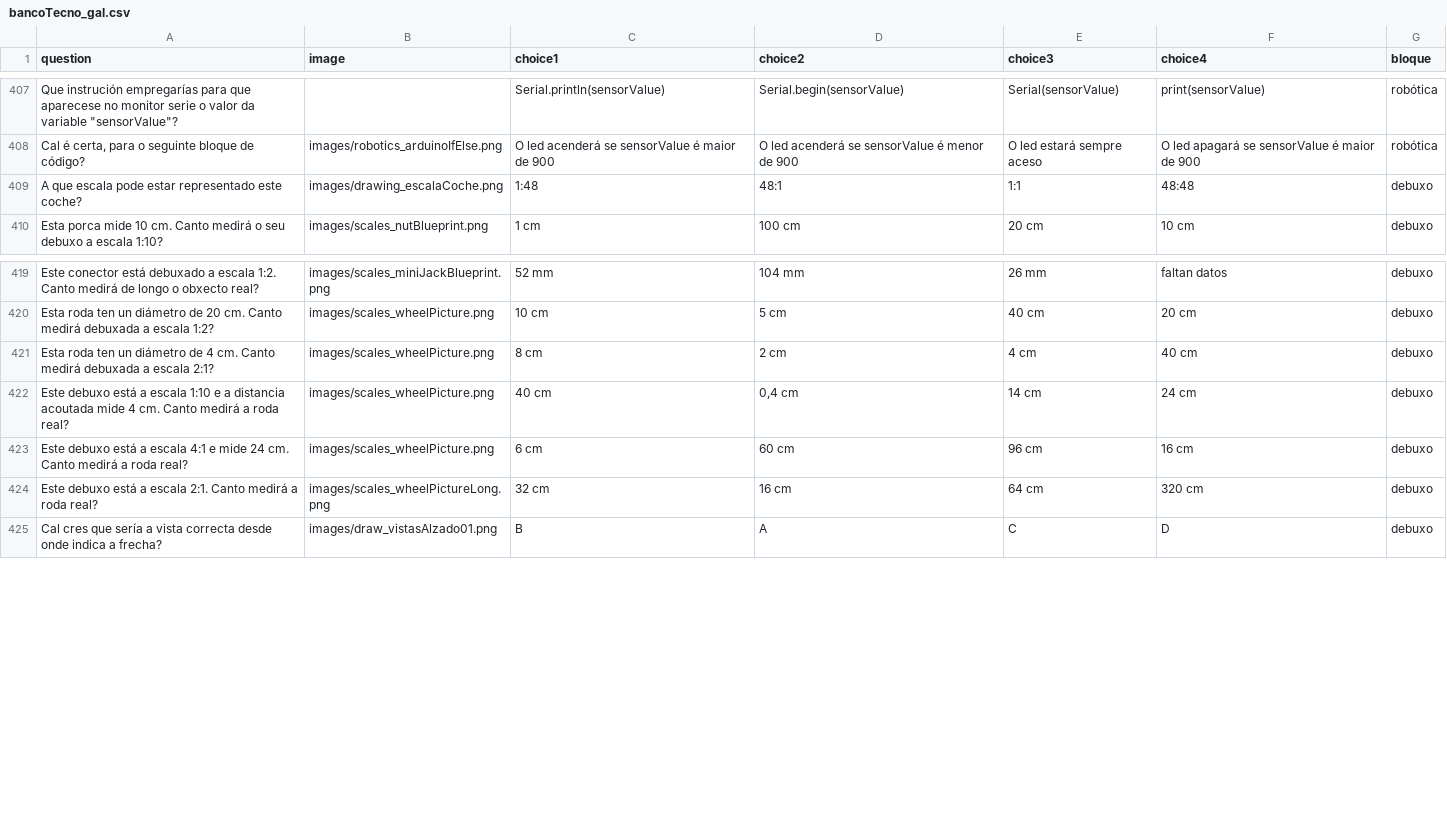
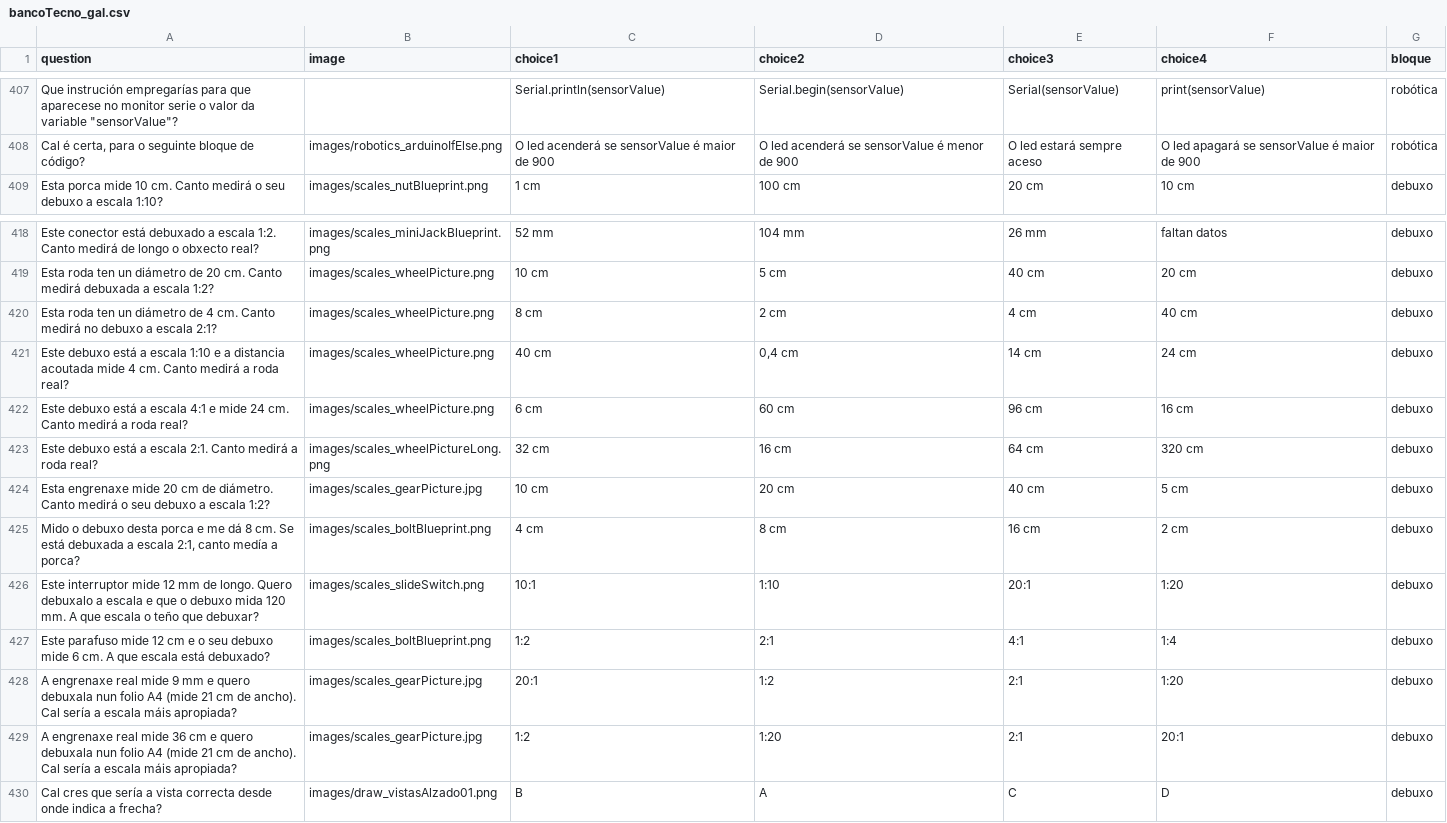
Before and after one commit to procastino/bancosTecno, a CSV file: bancoTecno_gal.csv, drawn as a sheet; only a part is shown, gaps mark what is left out; removed rows and columns are numbered as before the commit, all else as after; the diff names each change by its address in the sheet, - before the commit and + after, or states it on an @@ line.

```diff
--- a/bancoTecno_gal.csv
+++ b/bancoTecno_gal.csv
-row 409: A que escala pode estar representado este coche? | images/drawing_escalaCoche.png | 1:48 | 48:1 | 1:1 | 48:48 | debuxo
-A420 (question): …Canto medirá debuxada a escala…
+A420 (question): …Canto medirá no debuxo a escala…
+row 424: Esta engrenaxe mide 20 cm de diámetro. Canto medirá o seu debuxo a escala 1:2? | images/scales_gearPicture.jpg | 10 cm | 20 cm | 40 cm | 5 cm | debuxo
+row 425: Mido o debuxo desta porca e me dá 8 cm. Se está debuxada a escala 2:1, canto medía a porca? | images/scales_boltBlueprint.png | 4 cm | 8 cm | 16 cm | 2 cm | debuxo
+row 426: Este interruptor mide 12 mm de longo. Quero debuxalo a escala e que o debuxo mida 120 mm. A que escala o teño que debuxar? | images/scales_slideSwitch.png | 10:1 | 1:10 | 20:1 | 1:20 | debuxo
+row 427: Este parafuso mide 12 cm e o seu debuxo mide 6 cm. A que escala está debuxado? | images/scales_boltBlueprint.png | 1:2 | 2:1 | 4:1 | 1:4 | debuxo
+row 428: A engrenaxe real mide 9 mm e quero debuxala nun folio A4 (mide 21 cm de ancho). Cal sería a escala máis apropiada? | images/scales_gearPicture.jpg | 20:1 | 1:2 | 2:1 | 1:20 | debuxo
+row 429: A engrenaxe real mide 36 cm e quero debuxala nun folio A4 (mide 21 cm de ancho). Cal sería a escala máis apropiada? | images/scales_gearPicture.jpg | 1:2 | 1:20 | 2:1 | 20:1 | debuxo
```
Also changed, not shown: 2 other files.
